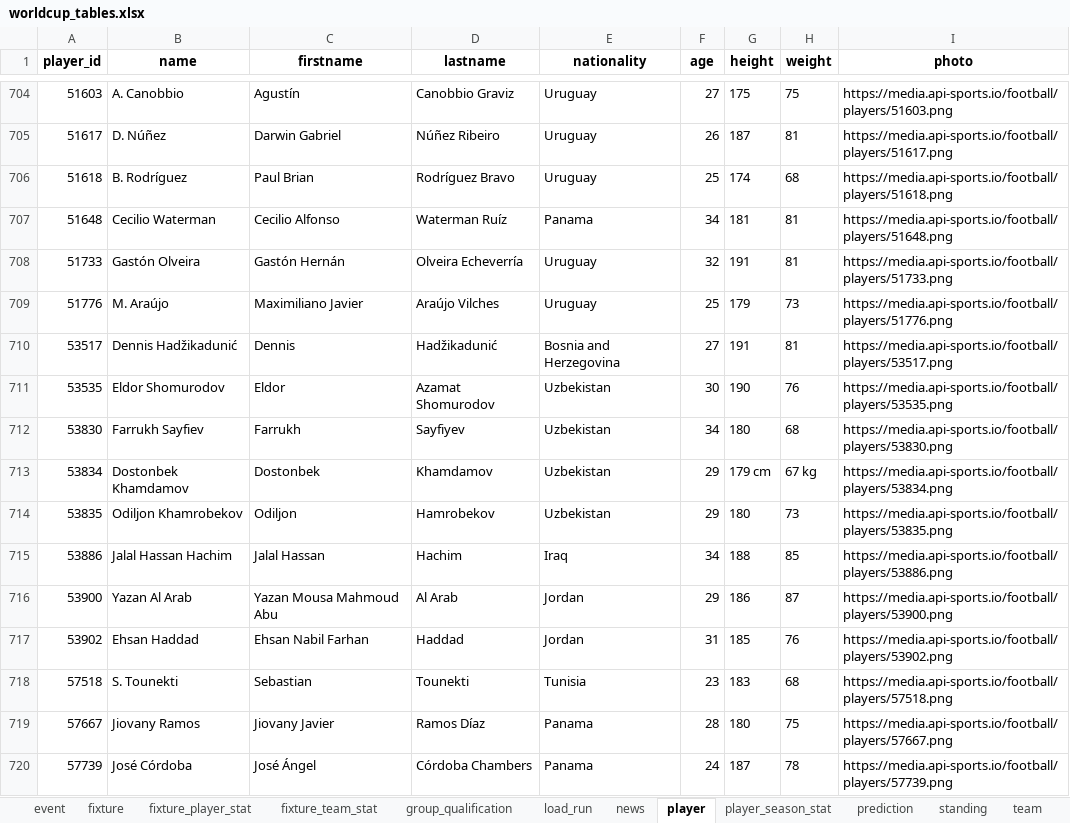
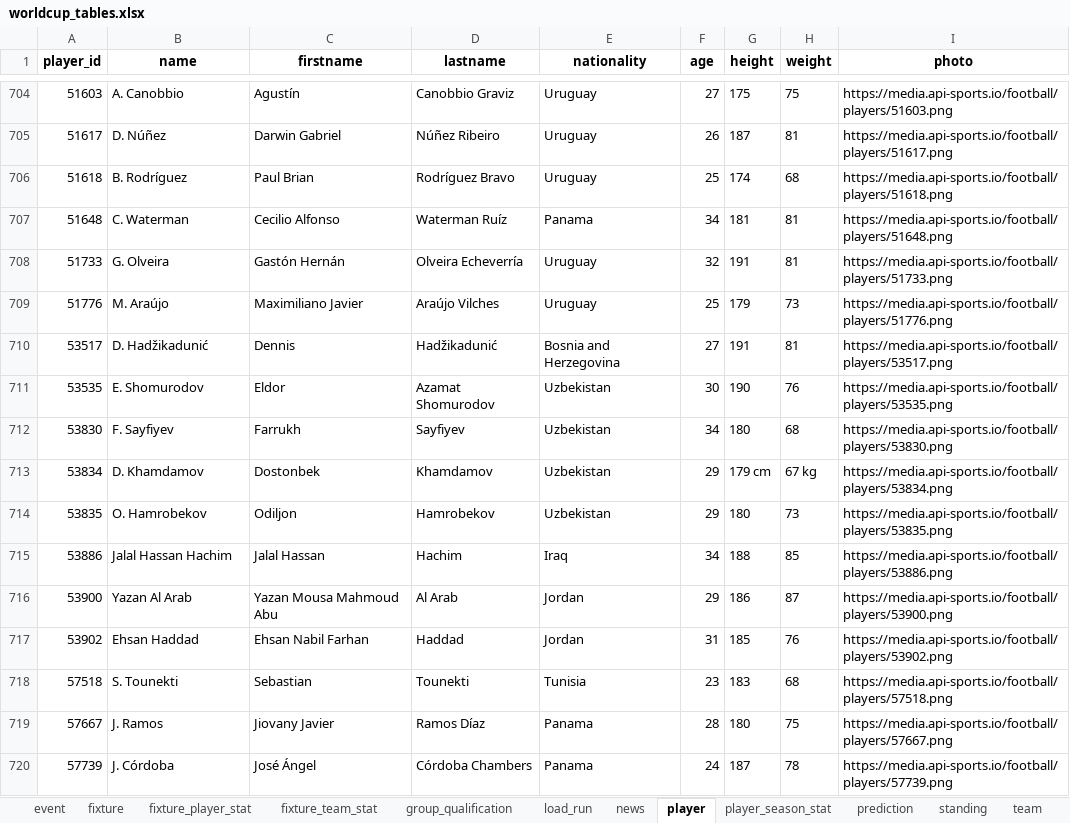
Before and after one commit to marc4data/world-cup-2026, an Excel workbook: reports/worldcup_tables.xlsx, sheet player, drawn as a sheet; only a part is shown, gaps mark what is left out; values as stored, in another font and other column widths than the file's, no borders; the diff covers the shown part only; the diff names each change by its address in the sheet, - before the commit and + after, or states it on an @@ line.

```diff
--- a/reports/worldcup_tables.xlsx (sheet player)
+++ b/reports/worldcup_tables.xlsx (sheet player)
-B707 (name): Cecilio Waterman
+B707 (name): C. Waterman
-B708 (name): Gastón Olveira
+B708 (name): G. Olveira
-B710 (name): Dennis Hadžikadunić
+B710 (name): D. Hadžikadunić
-B711 (name): Eldor Shomurodov
+B711 (name): E. Shomurodov
-B712 (name): Farrukh Sayfiev
+B712 (name): F. Sayfiyev
-B713 (name): Dostonbek Khamdamov
+B713 (name): D. Khamdamov
-B714 (name): Odiljon Khamrobekov
+B714 (name): O. Hamrobekov
-B719 (name): Jiovany Ramos
+B719 (name): J. Ramos
-B720 (name): José Córdoba
+B720 (name): J. Córdoba
```
Also changed, not shown: 536 edited cells elsewhere in this sheet, sheet player_season_stat, sheet weather, sheet group_qualification, sheet standing, sheet load_run, sheet fixture, 5 other files.
